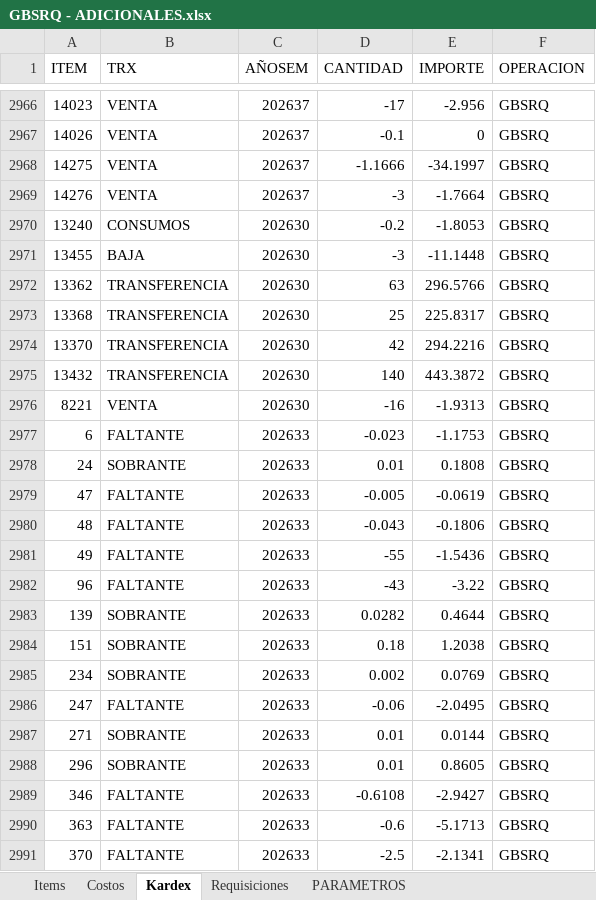
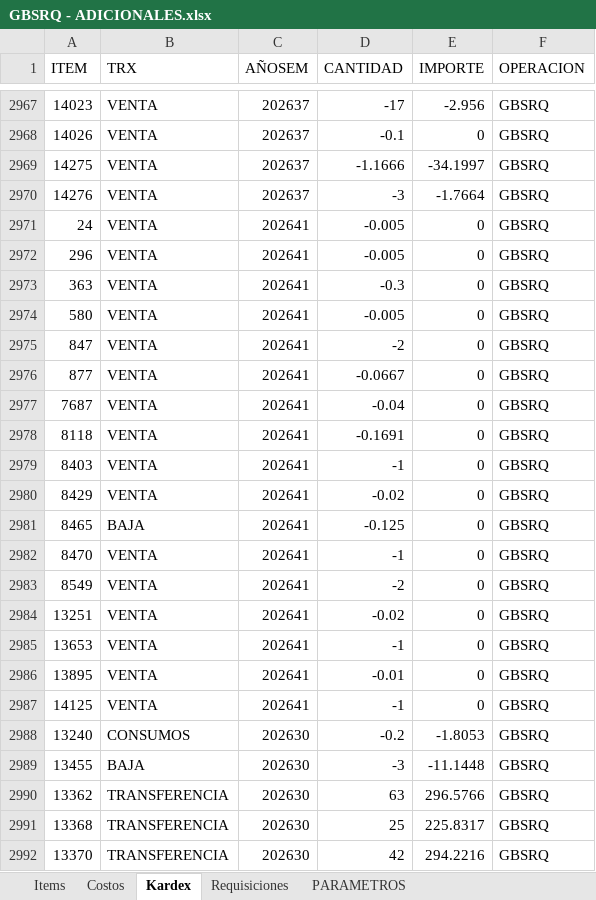
Before and after one commit to AlvaroCornejo/EBC_PEDIDOS_ADICIONALES, an Excel workbook: data/GBSRQ - ADICIONALES.xlsx, sheet Kardex, drawn as a sheet; only a part is shown, gaps mark what is left out; the shorter side is filled out with more unchanged rows; values as stored, in another font and other column widths than the file's, no borders; table styles not drawn; the diff covers the shown part only; the diff names each change by its address in the sheet, - before the commit and + after, or states it on an @@ line.

```diff
--- a/data/GBSRQ - ADICIONALES.xlsx (sheet Kardex)
+++ b/data/GBSRQ - ADICIONALES.xlsx (sheet Kardex)
+row 2971: 24 | VENTA | 202641 | -0.005 | 0 | GBSRQ
+row 2972: 296 | VENTA | 202641 | -0.005 | 0 | GBSRQ
+row 2973: 363 | VENTA | 202641 | -0.3 | 0 | GBSRQ
+row 2974: 580 | VENTA | 202641 | -0.005 | 0 | GBSRQ
+row 2975: 847 | VENTA | 202641 | -2 | 0 | GBSRQ
+row 2976: 877 | VENTA | 202641 | -0.0667 | 0 | GBSRQ
+row 2977: 7687 | VENTA | 202641 | -0.04 | 0 | GBSRQ
+row 2978: 8118 | VENTA | 202641 | -0.1691 | 0 | GBSRQ
+row 2979: 8403 | VENTA | 202641 | -1 | 0 | GBSRQ
+row 2980: 8429 | VENTA | 202641 | -0.02 | 0 | GBSRQ
+row 2981: 8465 | BAJA | 202641 | -0.125 | 0 | GBSRQ
+row 2982: 8470 | VENTA | 202641 | -1 | 0 | GBSRQ
+row 2983: 8549 | VENTA | 202641 | -2 | 0 | GBSRQ
+row 2984: 13251 | VENTA | 202641 | -0.02 | 0 | GBSRQ
+row 2985: 13653 | VENTA | 202641 | -1 | 0 | GBSRQ
+row 2986: 13895 | VENTA | 202641 | -0.01 | 0 | GBSRQ
+row 2987: 14125 | VENTA | 202641 | -1 | 0 | GBSRQ
```
Also changed, not shown: 10 added rows and 45 edited cells elsewhere in this sheet, sheet PARAMETROS, data/AASI - ADICIONALES.xlsx, data/CDL28 - ADICIONALES.xlsx, 8 other files.
